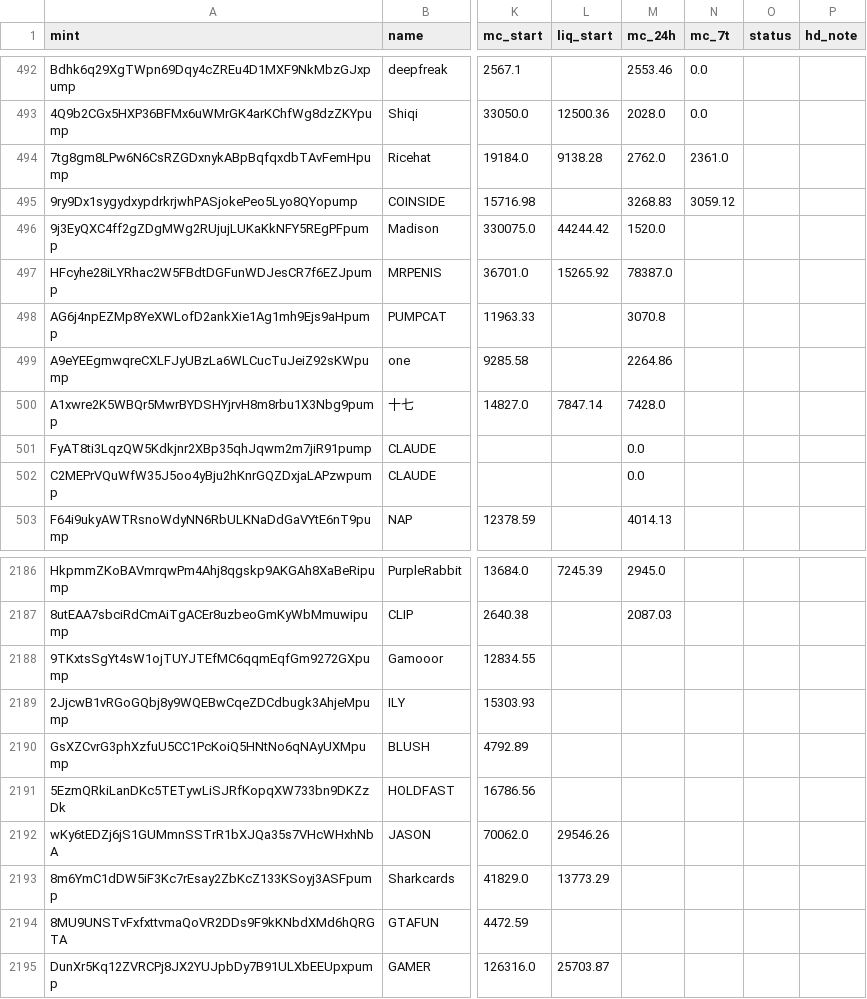
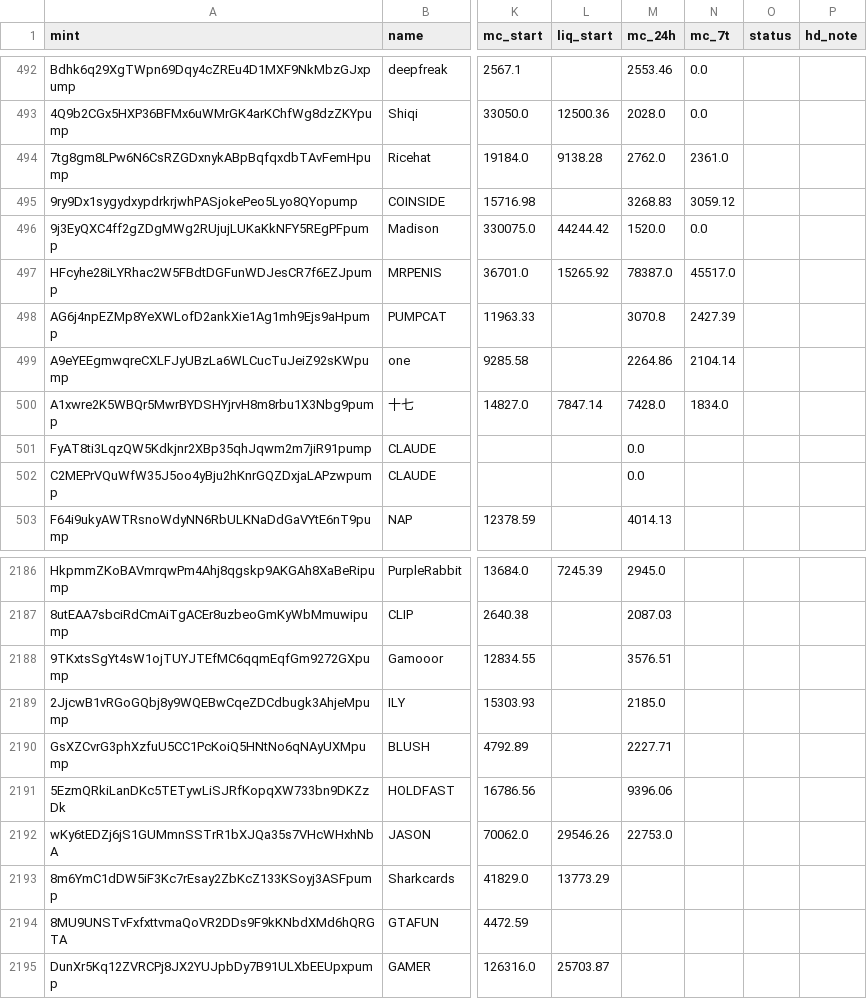
Before and after one commit to tobzwil89/insider, a CSV file: daten/wale/memecoins.csv, drawn as a sheet; only a part is shown, gaps mark what is left out; the diff names each change by its address in the sheet, - before the commit and + after, or states it on an @@ line.

```diff
--- a/daten/wale/memecoins.csv
+++ b/daten/wale/memecoins.csv
-N496 (mc_7t): (empty)
+N496 (mc_7t): 0.0
-N497 (mc_7t): (empty)
+N497 (mc_7t): 45517.0
-N498 (mc_7t): (empty)
+N498 (mc_7t): 2427.39
-N499 (mc_7t): (empty)
+N499 (mc_7t): 2104.14
-N500 (mc_7t): (empty)
+N500 (mc_7t): 1834.0
-M2188 (mc_24h): (empty)
+M2188 (mc_24h): 3576.51
-M2189 (mc_24h): (empty)
+M2189 (mc_24h): 2185.0
-M2190 (mc_24h): (empty)
+M2190 (mc_24h): 2227.71
-M2191 (mc_24h): (empty)
+M2191 (mc_24h): 9396.06
-M2192 (mc_24h): (empty)
+M2192 (mc_24h): 22753.0
```
Also changed, not shown: daten/wale/tagesfluss.csv, 2 other files.
